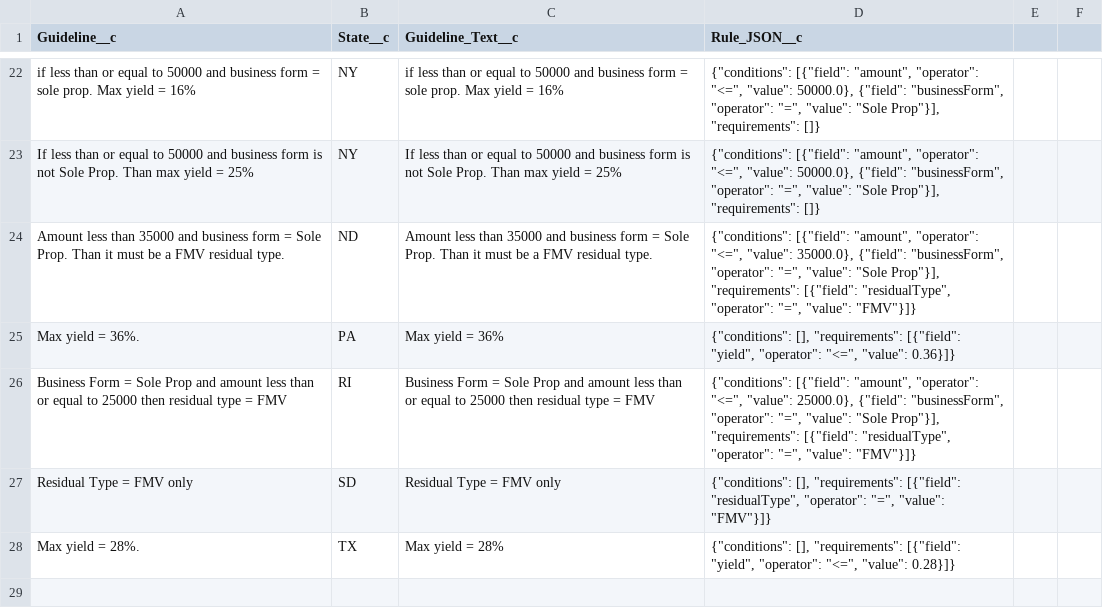
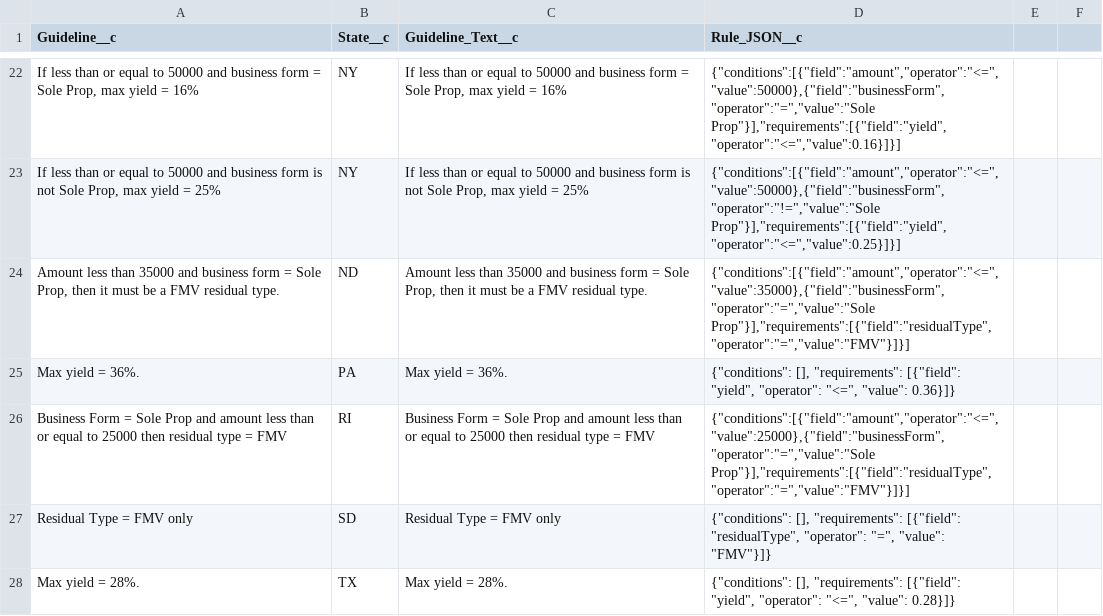
Before and after one commit to Maverick4310/pricing-guideline-engine, a CSV file: pricingGuidelines_with_JSON.csv, drawn as a sheet; only a part is shown, gaps mark what is left out; the diff covers the shown part only; the diff names each change by its address in the sheet, - before the commit and + after, or states it on an @@ line.

Commit message:
Update pricingGuidelines_with_JSON.csv
cleaned version

```diff
--- a/pricingGuidelines_with_JSON.csv
+++ b/pricingGuidelines_with_JSON.csv
-A22 (Guideline__c): if less than or equal to 50000 and business form = sole prop. Max yield =…
+A22 (Guideline__c): If less than or equal to 50000 and business form = Sole Prop, max yield =…
-C22 (Guideline_Text__c): if less than or equal to 50000 and business form = sole prop. Max yield =…
+C22 (Guideline_Text__c): If less than or equal to 50000 and business form = Sole Prop, max yield =…
-D22 (Rule_JSON__c): {"conditions": [{"field": "amount", "operator": "<=", "value": 50000.0}, {"field": "businessForm", "operator": "=", "value": "Sole Prop"}], "requirements": []}
+D22 (Rule_JSON__c): {"conditions":[{"field":"amount","operator":"<=","value":50000},{"field":"businessForm","operator":"=","value":"Sole Prop"}],"requirements":[{"field":"yield","operator":"<=","value":0.16}]}]
-A23 (Guideline__c): …not Sole Prop. Than max yield…
+A23 (Guideline__c): …not Sole Prop, max yield…
-C23 (Guideline_Text__c): …not Sole Prop. Than max yield…
+C23 (Guideline_Text__c): …not Sole Prop, max yield…
-D23 (Rule_JSON__c): {"conditions": [{"field": "amount", "operator": "<=", "value": 50000.0}, {"field": "businessForm", "operator": "=", "value": "Sole Prop"}], "requirements": []}
+D23 (Rule_JSON__c): {"conditions":[{"field":"amount","operator":"<=","value":50000},{"field":"businessForm","operator":"!=","value":"Sole Prop"}],"requirements":[{"field":"yield","operator":"<=","value":0.25}]}]
-A24 (Guideline__c): …= Sole Prop. Than it must…
+A24 (Guideline__c): …= Sole Prop, then it must…
-C24 (Guideline_Text__c): …= Sole Prop. Than it must…
+C24 (Guideline_Text__c): …= Sole Prop, then it must…
-D24 (Rule_JSON__c): {"conditions": [{"field": "amount", "operator": "<=", "value": 35000.0}, {"field": "businessForm", "operator": "=", "value": "Sole Prop"}], "requirements": [{"field": "residualType", "operator": "=", "value": "FMV"}]}
+D24 (Rule_JSON__c): {"conditions":[{"field":"amount","operator":"<=","value":35000},{"field":"businessForm","operator":"=","value":"Sole Prop"}],"requirements":[{"field":"residualType","operator":"=","value":"FMV"}]}]
-C25 (Guideline_Text__c): Max yield = 36%
+C25 (Guideline_Text__c): Max yield = 36%.
-D26 (Rule_JSON__c): {"conditions": [{"field": "amount", "operator": "<=", "value": 25000.0}, {"field": "businessForm", "operator": "=", "value": "Sole Prop"}], "requirements": [{"field": "residualType", "operator": "=", "value": "FMV"}]}
+D26 (Rule_JSON__c): {"conditions":[{"field":"amount","operator":"<=","value":25000},{"field":"businessForm","operator":"=","value":"Sole Prop"}],"requirements":[{"field":"residualType","operator":"=","value":"FMV"}]}]
-C28 (Guideline_Text__c): Max yield = 28%
+C28 (Guideline_Text__c): Max yield = 28%.
```
Also changed, not shown: 10 added rows, 10 removed rows and 12 edited cells elsewhere in this file.
